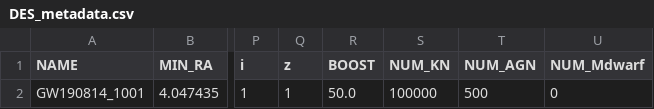
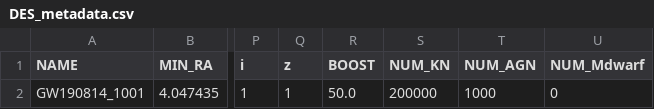
Before and after one commit to rmorgan10/DES_Followups, a CSV file: events/GW190814_1001/DES_metadata.csv, drawn as a sheet; only a part is shown, gaps mark what is left out; the diff names each change by its address in the sheet, - before the commit and + after, or states it on an @@ line.

```diff
--- a/events/GW190814_1001/DES_metadata.csv
+++ b/events/GW190814_1001/DES_metadata.csv
-S2 (NUM_KN): 100000
+S2 (NUM_KN): 200000
-T2 (NUM_AGN): 500
+T2 (NUM_AGN): 1000
```
Also changed, not shown: events/GW190510/DES_metadata.csv, events/GW190510/event_metadata.csv, 32 other files.
